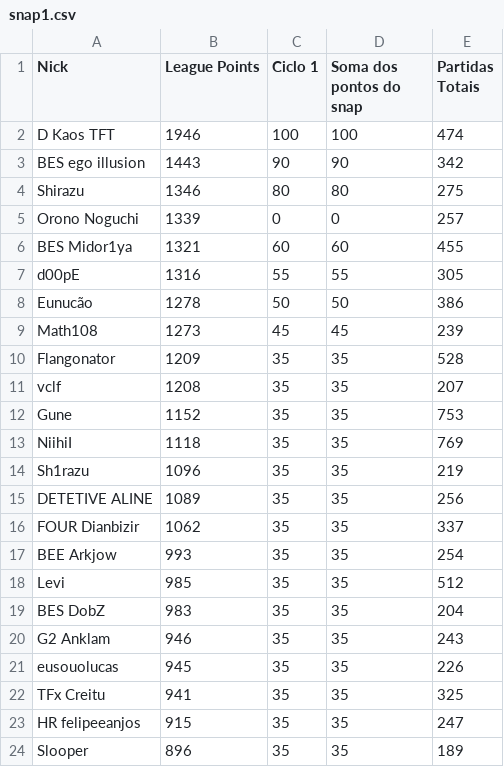
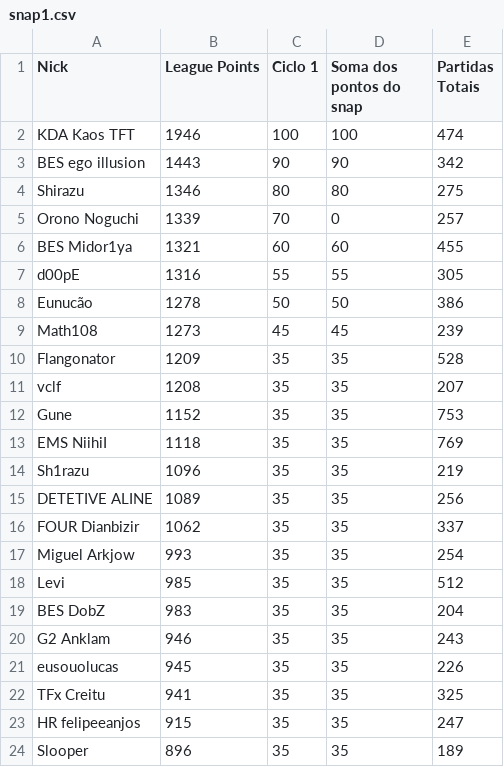
Before and after one commit to arthurslins/tft_agua, a CSV file: snap1.csv, drawn as a sheet; only a part is shown.

Commit message:
Update snap1.csv

```diff
--- a/snap1.csv
+++ b/snap1.csv
@@ -1,6 +1,6 @@
 Nick,League Points,Ciclo 1,Soma dos pontos do snap,Partidas Totais
-D Kaos TFT,1946,100,100,474
+KDA Kaos TFT,1946,100,100,474
 BES ego illusion,1443,90,90,342
 Shirazu,1346,80,80,275
-Orono Noguchi,1339,0,0,257
+Orono Noguchi,1339,70,0,257
 BES Midor1ya,1321,60,60,455
@@ -12,3 +12,3 @@ Flangonator,1209,35,35,528
 Gune,1152,35,35,753
-NiihiI,1118,35,35,769
+EMS NiihiI,1118,35,35,769
 Sh1razu,1096,35,35,219
@@ -16,3 +16,3 @@ DETETIVE ALINE,1089,35,35,256
 FOUR Dianbizir,1062,35,35,337
-BEE Arkjow,993,35,35,254
+Miguel Arkjow,993,35,35,254
 Levi,985,35,35,512
```
